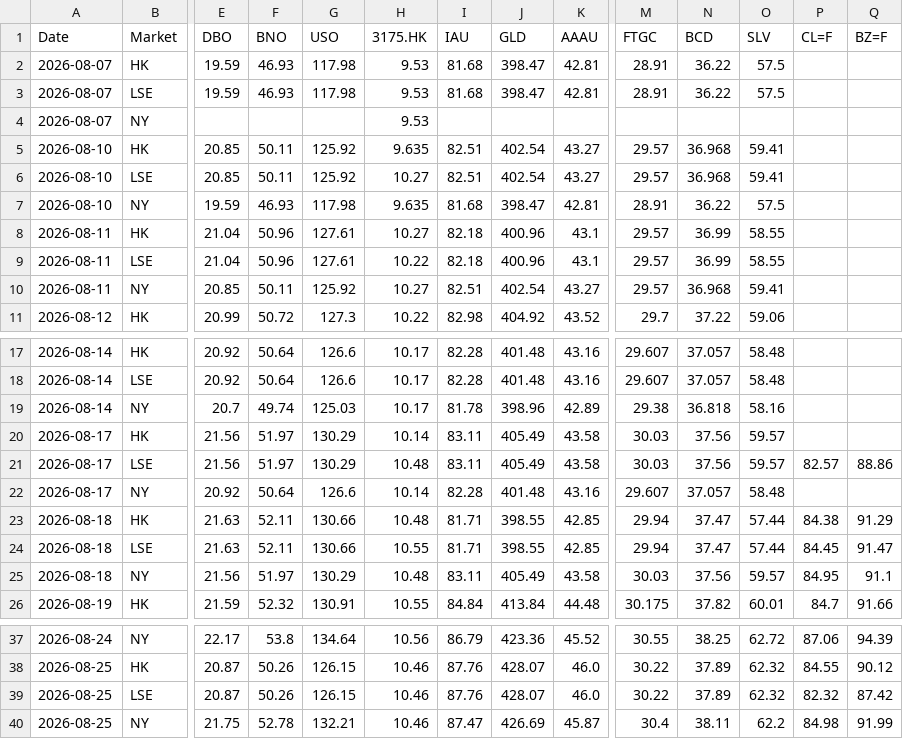
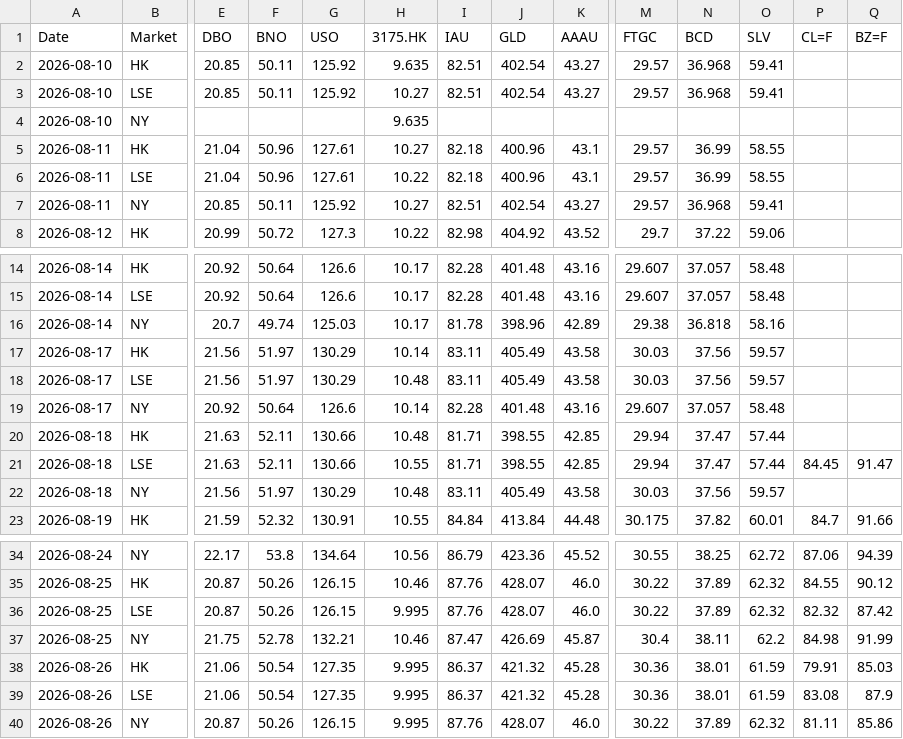
Before and after one commit to shichengchengya-web/iopv, a CSV file: output/qdii_daily_latest.csv, drawn as a sheet; only a part is shown, gaps mark what is left out; removed rows and columns are numbered as before the commit, all else as after; rows hold the shown columns only; the diff names each change by its address in the sheet, - before the commit and + after, or states it on an @@ line.

```diff
--- a/output/qdii_daily_latest.csv
+++ b/output/qdii_daily_latest.csv
-row 2: 2026-08-07 | HK | 19.59 | 46.93 | 117.98 | 9.53 | 81.68 | 398.47 | 42.81 | 28.91 | 36.22 | 57.5
-row 3: 2026-08-07 | LSE | 19.59 | 46.93 | 117.98 | 9.53 | 81.68 | 398.47 | 42.81 | 28.91 | 36.22 | 57.5
-row 4: 2026-08-07 | NY |  |  |  | 9.53
-row 7: 2026-08-10 | NY | 19.59 | 46.93 | 117.98 | 9.635 | 81.68 | 398.47 | 42.81 | 28.91 | 36.22 | 57.5
+row 4: 2026-08-10 | NY |  |  |  | 9.635
-P18 (CL=F): 82.57
+P18 (CL=F): (empty)
-Q18 (BZ=F): 88.86
+Q18 (BZ=F): (empty)
-P20 (CL=F): 84.38
+P20 (CL=F): (empty)
-Q20 (BZ=F): 91.29
+Q20 (BZ=F): (empty)
-P22 (CL=F): 84.95
+P22 (CL=F): (empty)
-Q22 (BZ=F): 91.1
+Q22 (BZ=F): (empty)
-H36 (3175.HK): 10.46
+H36 (3175.HK): 9.995
+row 38: 2026-08-26 | HK | 21.06 | 50.54 | 127.35 | 9.995 | 86.37 | 421.32 | 45.28 | 30.36 | 38.01 | 61.59 | 79.91 | 85.03
+row 39: 2026-08-26 | LSE | 21.06 | 50.54 | 127.35 | 9.995 | 86.37 | 421.32 | 45.28 | 30.36 | 38.01 | 61.59 | 83.08 | 87.9
+row 40: 2026-08-26 | NY | 20.87 | 50.26 | 126.15 | 9.995 | 87.76 | 428.07 | 46.0 | 30.22 | 37.89 | 62.32 | 81.11 | 85.86
```
